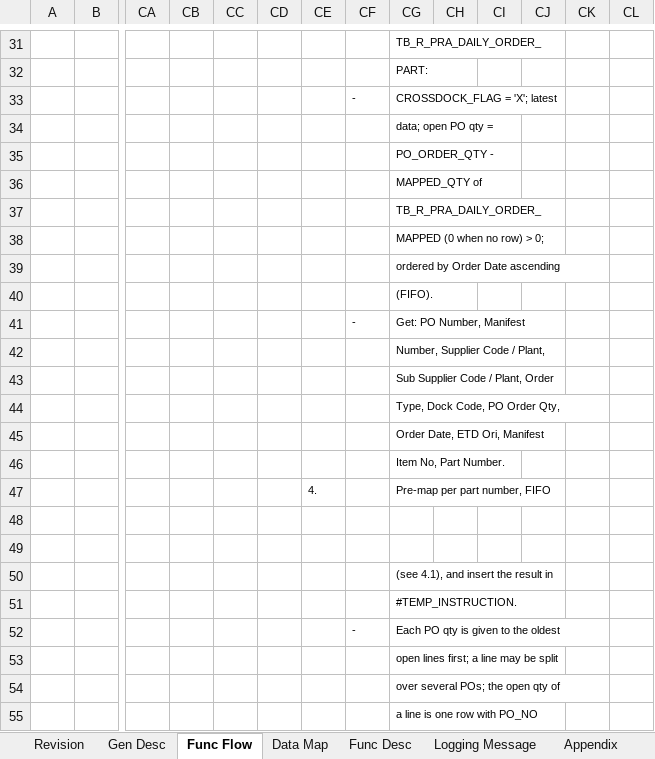
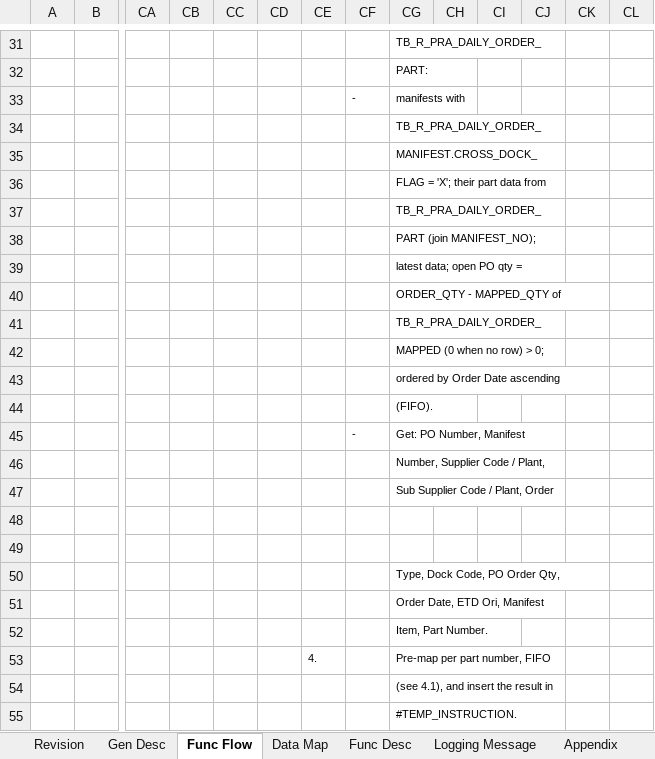
Before and after one commit to ivanrayhannn/crossdockpoc, an Excel workbook: deliverables/function_list_v2/uiss/XD09_UISS_Batch_MappingCustomerOrderPO.xlsx, sheet Func Flow, drawn as a sheet; only a part is shown, gaps mark what is left out; the shorter side is filled out with more unchanged rows; values as stored, in another font and other column widths than the file's, no borders; charts and pictures not drawn; removed rows and columns are numbered as before the commit, all else as after; rows hold the shown columns only; the diff names each change by its address in the sheet, - before the commit and + after, or states it on an @@ line.

```diff
--- a/deliverables/function_list_v2/uiss/XD09_UISS_Batch_MappingCustomerOrderPO.xlsx (sheet Func Flow)
+++ b/deliverables/function_list_v2/uiss/XD09_UISS_Batch_MappingCustomerOrderPO.xlsx (sheet Func Flow)
-CG33: CROSSDOCK_FLAG = 'X'; latest
+CG33: manifests with
-CG34: data; open PO qty =
+CG34: TB_R_PRA_DAILY_ORDER_
-CG35: PO_ORDER_QTY -
+CG35: MANIFEST.CROSS_DOCK_
-CG36: MAPPED_QTY of
+CG36: FLAG = 'X'; their part data from
+row 37:  |  |  |  |  |  |  |  | TB_R_PRA_DAILY_ORDER_
+row 38:  |  |  |  |  |  |  |  | PART (join MANIFEST_NO);
+row 39:  |  |  |  |  |  |  |  | latest data; open PO qty =
+row 40:  |  |  |  |  |  |  |  | ORDER_QTY - MAPPED_QTY of
+row 48: (empty)
+row 49: (empty)
-CG52: Item No, Part Number.
+CG52: Item, Part Number.
-row 48: (empty)
-row 49: (empty)
```
Also changed, not shown: sheet Data Map, sheet Gen Desc, sheet Appendix, sheet Sample Input, charts or pictures, deliverables/function_list_v2/bpf/Crossdock_BPF_Level2.xlsx, deliverables/function_list_v2/uiss/XD11_UISS_Batch_CancelCrossdockCustomerOrder.xlsx, 11 other files.
